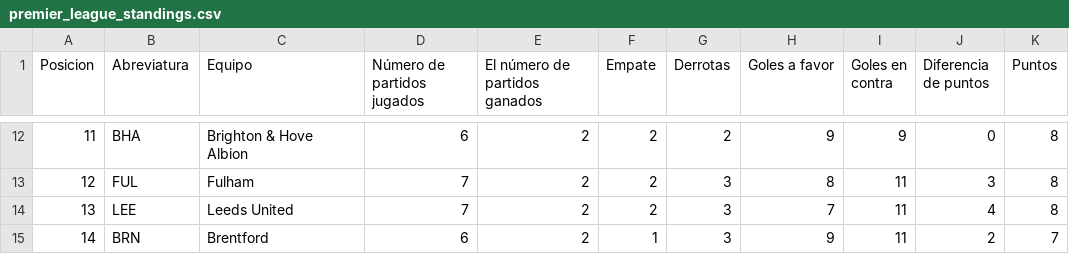
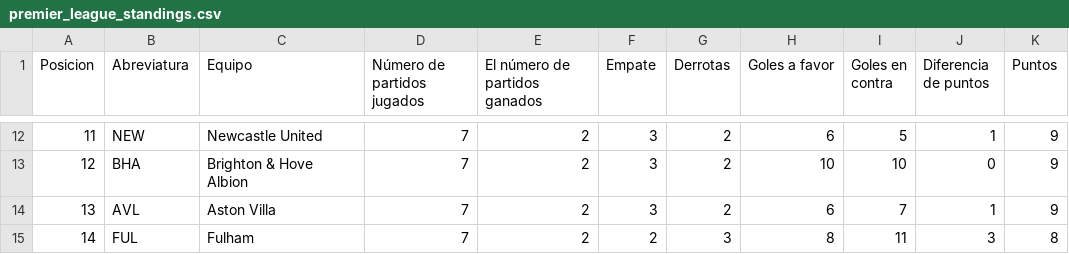
Before and after one commit to AndresPlazas19931504/scrapper-deportes-devops, a CSV file: data/premier_league_standings.csv, drawn as a sheet; only a part is shown, gaps mark what is left out; the diff covers the shown part only.

```diff
--- a/data/premier_league_standings.csv
+++ b/data/premier_league_standings.csv
@@ -12,4 +12,4 @@ Posicion,Abreviatura,Equipo,Número de partidos jugados,El número de partidos g
-11,BHA,Brighton & Hove Albion,6,2,2,2,9,9,0,8
-12,FUL,Fulham,7,2,2,3,8,11,3,8
-13,LEE,Leeds United,7,2,2,3,7,11,4,8
-14,BRN,Brentford,6,2,1,3,9,11,2,7
+11,NEW,Newcastle United,7,2,3,2,6,5,1,9
+12,BHA,Brighton & Hove Albion,7,2,3,2,10,10,0,9
+13,AVL,Aston Villa,7,2,3,2,6,7,1,9
+14,FUL,Fulham,7,2,2,3,8,11,3,8
```
Also changed, not shown: 1 added row, 1 removed row and 65 edited cells elsewhere in this file.
